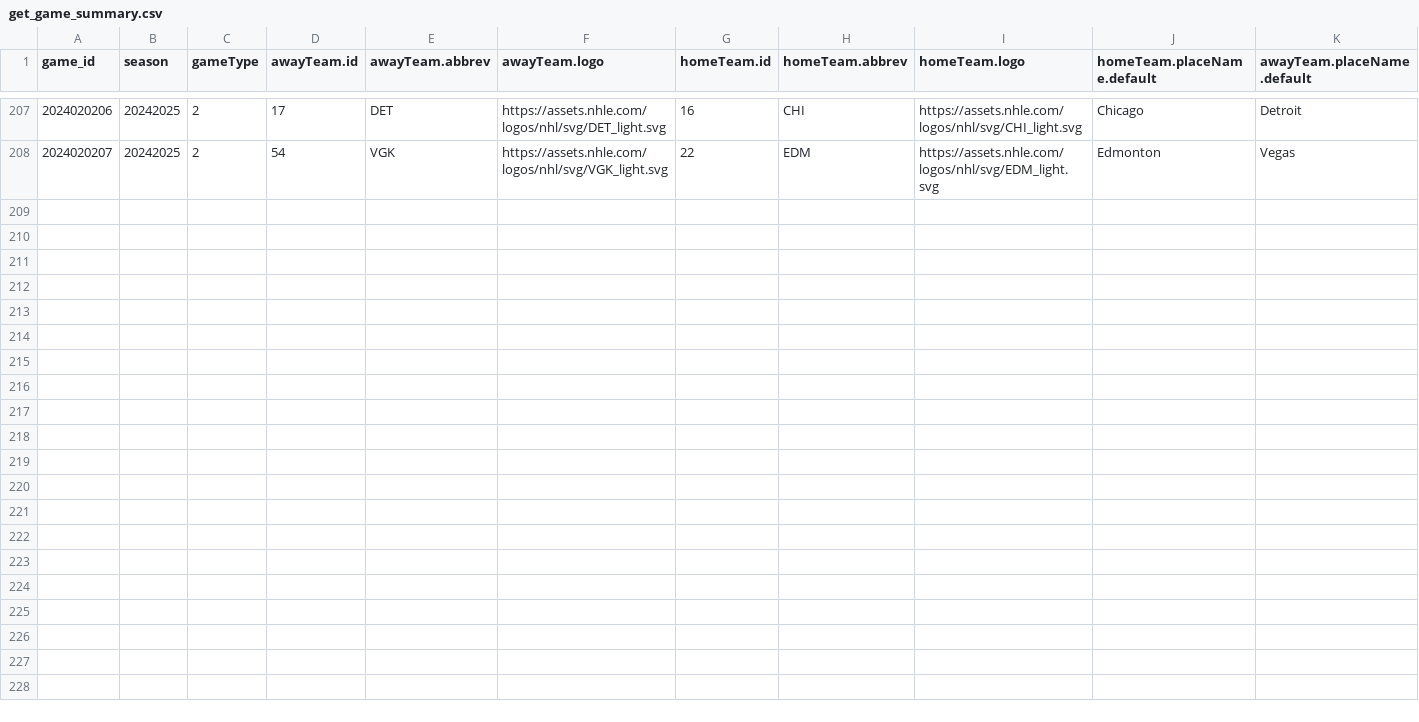
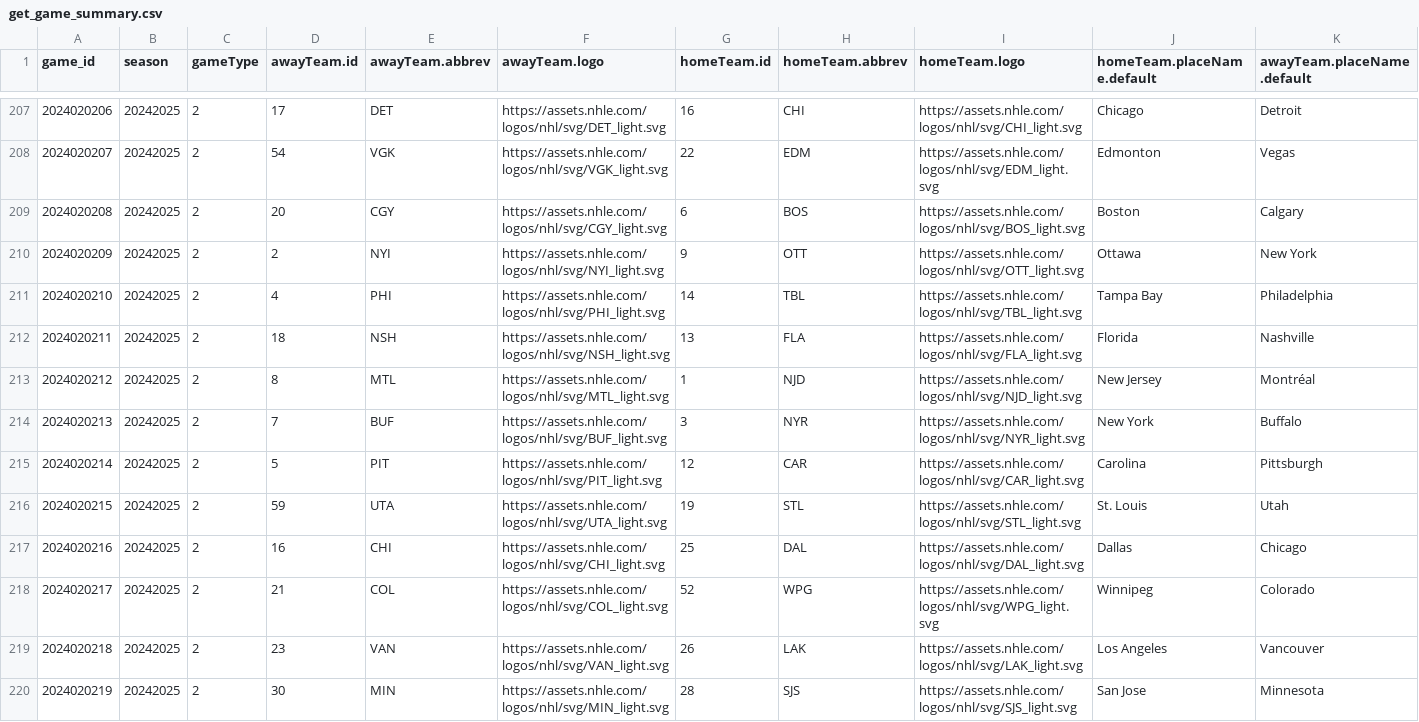
Before and after one commit to kjchrz03/hockey-streamlit, a CSV file: data/get_game_summary.csv, drawn as a sheet; only a part is shown, gaps mark what is left out; rows hold the shown columns only; the diff names each change by its address in the sheet, - before the commit and + after, or states it on an @@ line.

Commit message:
Updating game_summary.csv

```diff
--- a/data/get_game_summary.csv
+++ b/data/get_game_summary.csv
+row 209: 2024020208 | 20242025 | 2 | 20 | CGY | https://assets.nhle.com/logos/nhl/svg/CGY_light.svg | 6 | BOS | https://assets.nhle.com/logos/nhl/svg/BOS_light.svg | Boston | Calgary
+row 210: 2024020209 | 20242025 | 2 | 2 | NYI | https://assets.nhle.com/logos/nhl/svg/NYI_light.svg | 9 | OTT | https://assets.nhle.com/logos/nhl/svg/OTT_light.svg | Ottawa | New York
+row 211: 2024020210 | 20242025 | 2 | 4 | PHI | https://assets.nhle.com/logos/nhl/svg/PHI_light.svg | 14 | TBL | https://assets.nhle.com/logos/nhl/svg/TBL_light.svg | Tampa Bay | Philadelphia
+row 212: 2024020211 | 20242025 | 2 | 18 | NSH | https://assets.nhle.com/logos/nhl/svg/NSH_light.svg | 13 | FLA | https://assets.nhle.com/logos/nhl/svg/FLA_light.svg | Florida | Nashville
+row 213: 2024020212 | 20242025 | 2 | 8 | MTL | https://assets.nhle.com/logos/nhl/svg/MTL_light.svg | 1 | NJD | https://assets.nhle.com/logos/nhl/svg/NJD_light.svg | New Jersey | Montréal
+row 214: 2024020213 | 20242025 | 2 | 7 | BUF | https://assets.nhle.com/logos/nhl/svg/BUF_light.svg | 3 | NYR | https://assets.nhle.com/logos/nhl/svg/NYR_light.svg | New York | Buffalo
+row 215: 2024020214 | 20242025 | 2 | 5 | PIT | https://assets.nhle.com/logos/nhl/svg/PIT_light.svg | 12 | CAR | https://assets.nhle.com/logos/nhl/svg/CAR_light.svg | Carolina | Pittsburgh
+row 216: 2024020215 | 20242025 | 2 | 59 | UTA | https://assets.nhle.com/logos/nhl/svg/UTA_light.svg | 19 | STL | https://assets.nhle.com/logos/nhl/svg/STL_light.svg | St. Louis | Utah
+row 217: 2024020216 | 20242025 | 2 | 16 | CHI | https://assets.nhle.com/logos/nhl/svg/CHI_light.svg | 25 | DAL | https://assets.nhle.com/logos/nhl/svg/DAL_light.svg | Dallas | Chicago
+row 218: 2024020217 | 20242025 | 2 | 21 | COL | https://assets.nhle.com/logos/nhl/svg/COL_light.svg | 52 | WPG | https://assets.nhle.com/logos/nhl/svg/WPG_light.svg | Winnipeg | Colorado
+row 219: 2024020218 | 20242025 | 2 | 23 | VAN | https://assets.nhle.com/logos/nhl/svg/VAN_light.svg | 26 | LAK | https://assets.nhle.com/logos/nhl/svg/LAK_light.svg | Los Angeles | Vancouver
+row 220: 2024020219 | 20242025 | 2 | 30 | MIN | https://assets.nhle.com/logos/nhl/svg/MIN_light.svg | 28 | SJS | https://assets.nhle.com/logos/nhl/svg/SJS_light.svg | San Jose | Minnesota
```
